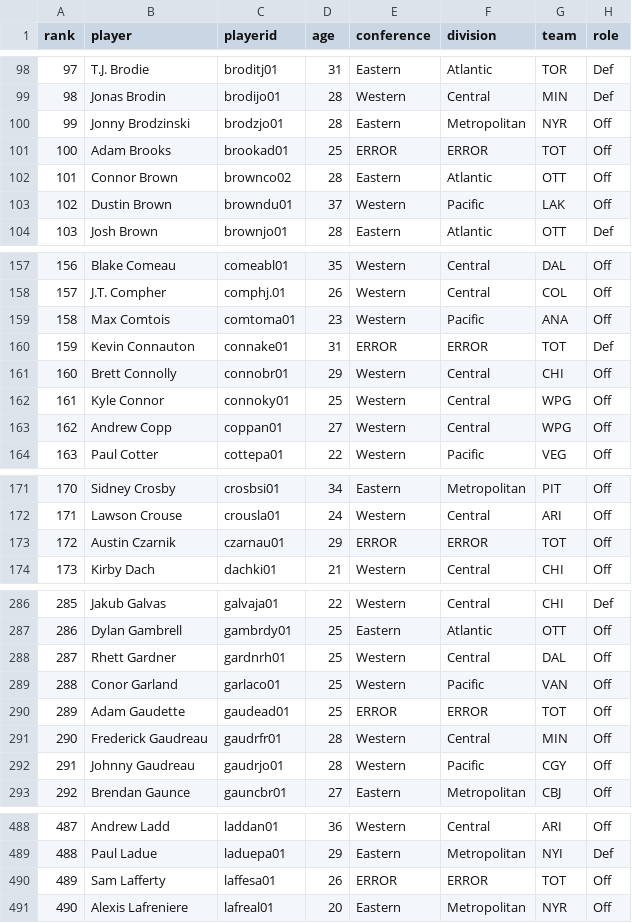
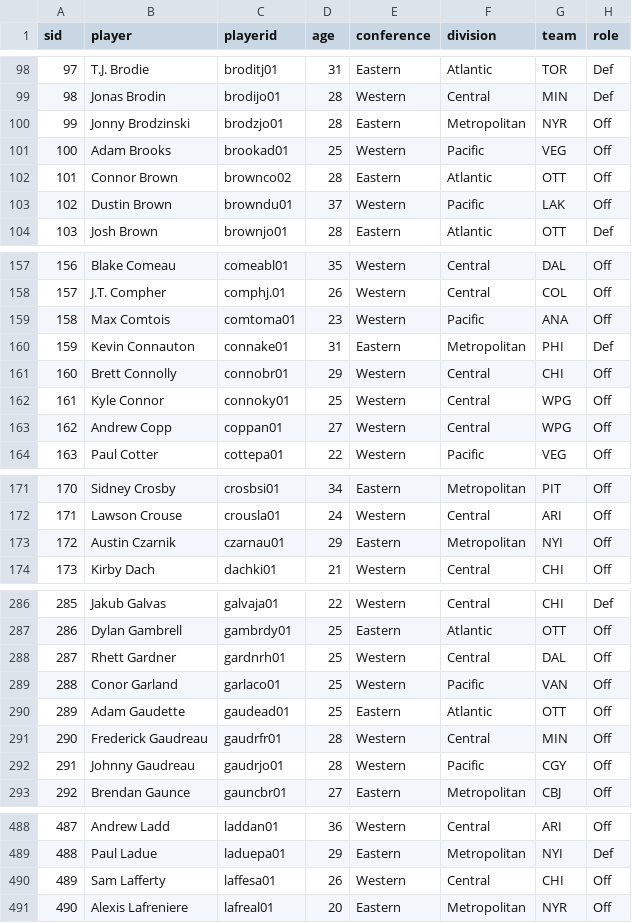
Before and after one commit to kim3-sudo/nhlskaters, a CSV file: skaters.csv, drawn as a sheet; only a part is shown, gaps mark what is left out; the diff covers the shown part only; the diff names each change by its address in the sheet, - before the commit and + after, or states it on an @@ line.

Commit message:
Add updated datasets with conference, division data

```diff
--- a/skaters.csv
+++ b/skaters.csv
-A1: rank
+A1: sid
-E101 (conference): ERROR
+E101 (conference): Western
-F101 (division): ERROR
+F101 (division): Pacific
-G101 (team): TOT
+G101 (team): VEG
-E160 (conference): ERROR
+E160 (conference): Eastern
-F160 (division): ERROR
+F160 (division): Metropolitan
-G160 (team): TOT
+G160 (team): PHI
-E173 (conference): ERROR
+E173 (conference): Eastern
-F173 (division): ERROR
+F173 (division): Metropolitan
-G173 (team): TOT
+G173 (team): NYI
-E290 (conference): ERROR
+E290 (conference): Eastern
-F290 (division): ERROR
+F290 (division): Atlantic
-G290 (team): TOT
+G290 (team): OTT
-E490 (conference): ERROR
+E490 (conference): Western
-F490 (division): ERROR
+F490 (division): Central
-G490 (team): TOT
+G490 (team): CHI
```
Also changed, not shown: 30 edited cells elsewhere in this file, 1 other file.
